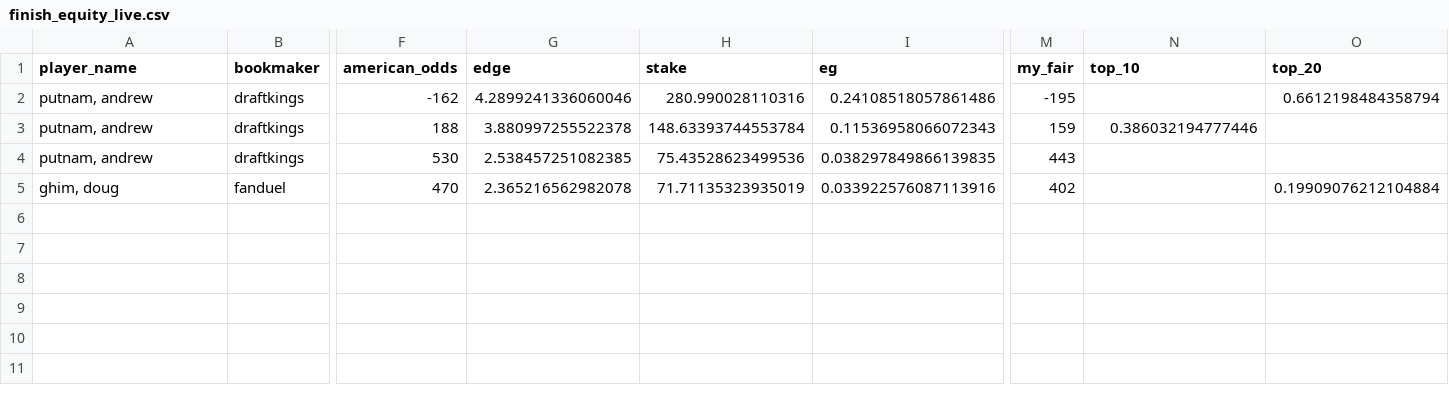
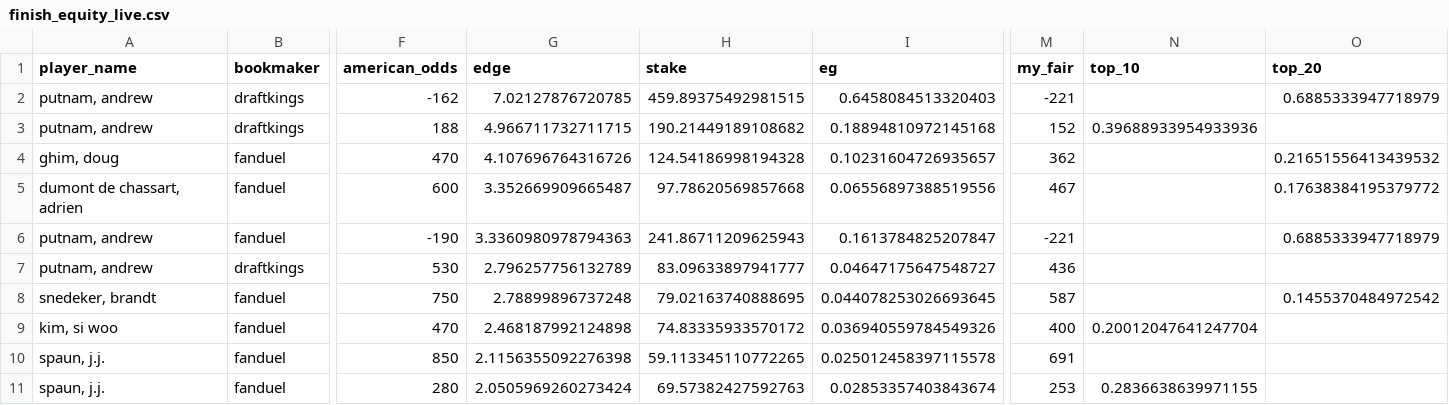
Before and after one commit to mslade50/sims_process, a CSV file: dashboard_data/finish_equity_live.csv, drawn as a sheet; only a part is shown, gaps mark what is left out; removed rows and columns are numbered as before the commit, all else as after; rows hold the shown columns only; the diff names each change by its address in the sheet, - before the commit and + after, or states it on an @@ line.

```diff
--- a/dashboard_data/finish_equity_live.csv
+++ b/dashboard_data/finish_equity_live.csv
-G2 (edge): 4.2899241336060046
+G2 (edge): 7.02127876720785
-H2 (stake): 280.990028110316
+H2 (stake): 459.89375492981515
-I2 (eg): 0.24108518057861486
+I2 (eg): 0.6458084513320403
-M2 (my_fair): -195
+M2 (my_fair): -221
-O2 (top_20): 0.6612198484358794
+O2 (top_20): 0.6885333947718979
-G3 (edge): 3.880997255522378
+G3 (edge): 4.966711732711715
-H3 (stake): 148.63393744553784
+H3 (stake): 190.21449189108682
-I3 (eg): 0.11536958066072343
+I3 (eg): 0.18894810972145168
-M3 (my_fair): 159
+M3 (my_fair): 152
-N3 (top_10): 0.386032194777446
+N3 (top_10): 0.39688933954933936
-row 4: putnam, andrew | draftkings | 530 | 2.538457251082385 | 75.43528623499536 | 0.038297849866139835 | 443
-G4 (edge): 2.365216562982078
+G4 (edge): 4.107696764316726
-H4 (stake): 71.71135323935019
+H4 (stake): 124.54186998194328
-I4 (eg): 0.033922576087113916
+I4 (eg): 0.10231604726935657
-M4 (my_fair): 402
+M4 (my_fair): 362
-O4 (top_20): 0.19909076212104884
+O4 (top_20): 0.21651556413439532
+row 5: dumont de chassart, adrien | fanduel | 600 | 3.352669909665487 | 97.78620569857668 | 0.06556897388519556 | 467 |  | 0.17638384195379772
+row 6: putnam, andrew | fanduel | -190 | 3.3360980978794363 | 241.86711209625943 | 0.1613784825207847 | -221 |  | 0.6885333947718979
+row 7: putnam, andrew | draftkings | 530 | 2.796257756132789 | 83.09633897941777 | 0.04647175647548727 | 436
+row 8: snedeker, brandt | fanduel | 750 | 2.78899896737248 | 79.02163740888695 | 0.044078253026693645 | 587 |  | 0.1455370484972542
+row 9: kim, si woo | fanduel | 470 | 2.468187992124898 | 74.83335933570172 | 0.036940559784549326 | 400 | 0.20012047641247704
+row 10: spaun, j.j. | fanduel | 850 | 2.1156355092276398 | 59.113345110772265 | 0.025012458397115578 | 691
+row 11: spaun, j.j. | fanduel | 280 | 2.0505969260273424 | 69.57382427592763 | 0.02853357403843674 | 253 | 0.2836638639971155
```
Also changed, not shown: dashboard_data/betonline_devig_fades.csv, dashboard_data/outright_win_edges.csv, 3 other files.
